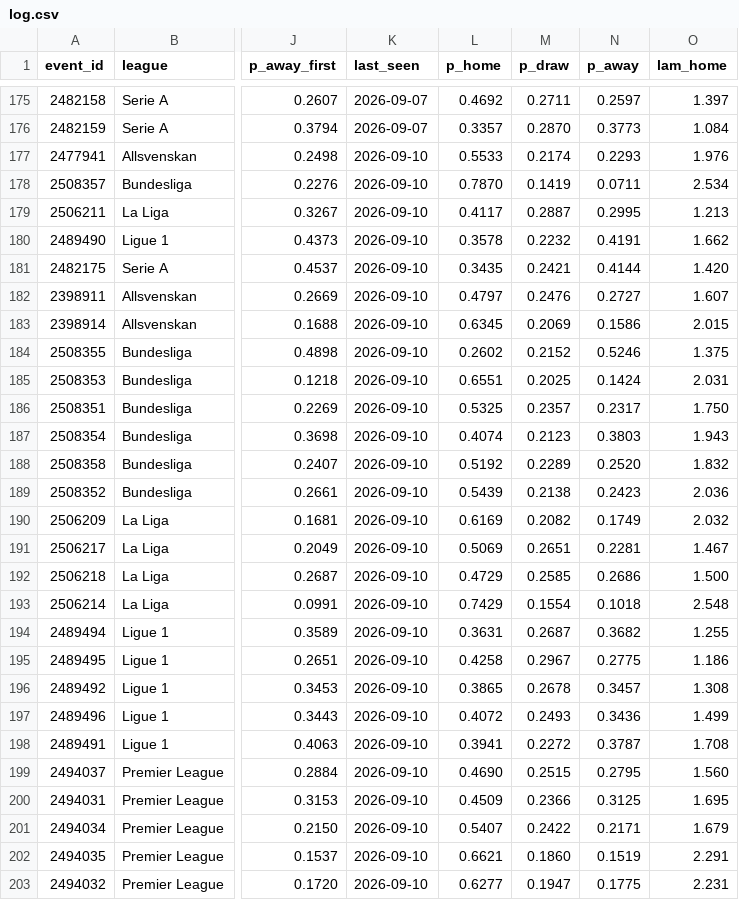
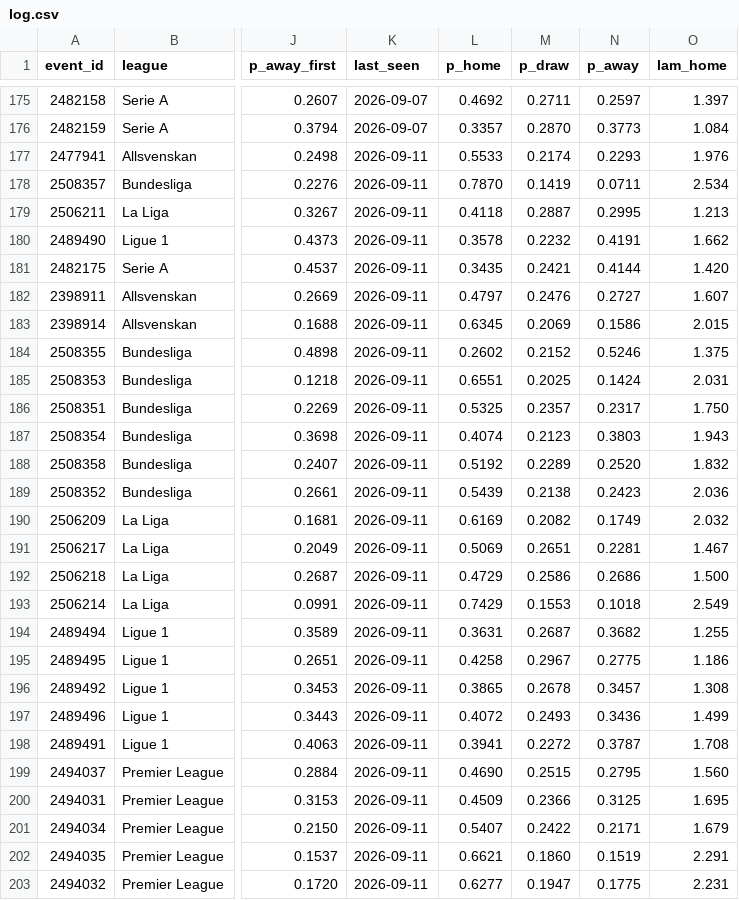
Before and after one commit to AronAlander/footytest, a CSV file: predictions/log.csv, drawn as a sheet; only a part is shown, gaps mark what is left out; the diff covers the shown part only; the diff names each change by its address in the sheet, - before the commit and + after, or states it on an @@ line.

```diff
--- a/predictions/log.csv
+++ b/predictions/log.csv
-K177:K203 (last_seen): 2026-09-10
+K177:K203 (last_seen): 2026-09-11
-L179 (p_home): 0.4117
+L179 (p_home): 0.4118
-M192 (p_draw): 0.2585
+M192 (p_draw): 0.2586
-M193 (p_draw): 0.1554
+M193 (p_draw): 0.1553
-O193 (lam_home): 2.548
+O193 (lam_home): 2.549
```
Also changed, not shown: 42 edited cells elsewhere in this file, 2 other files.
